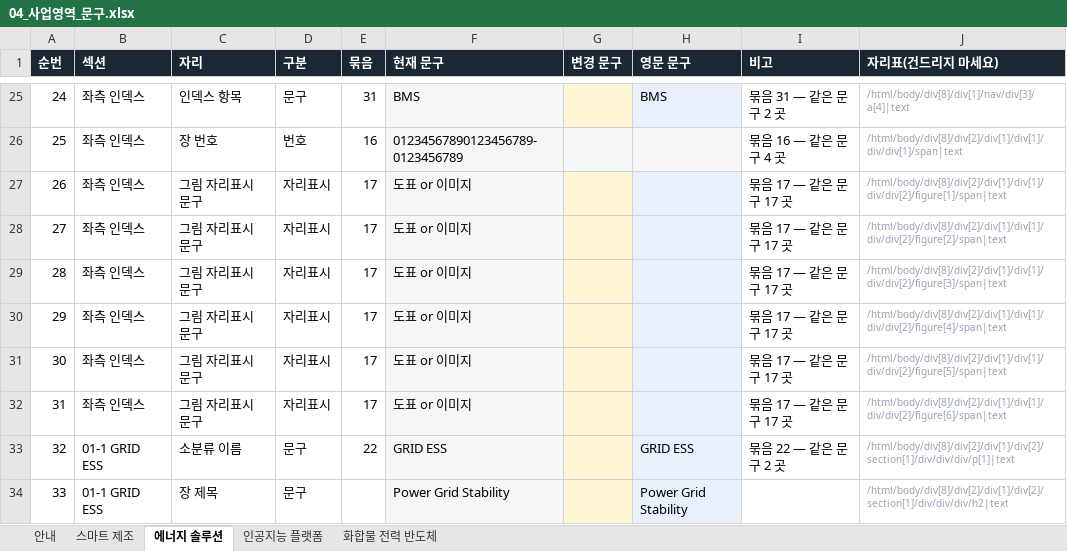
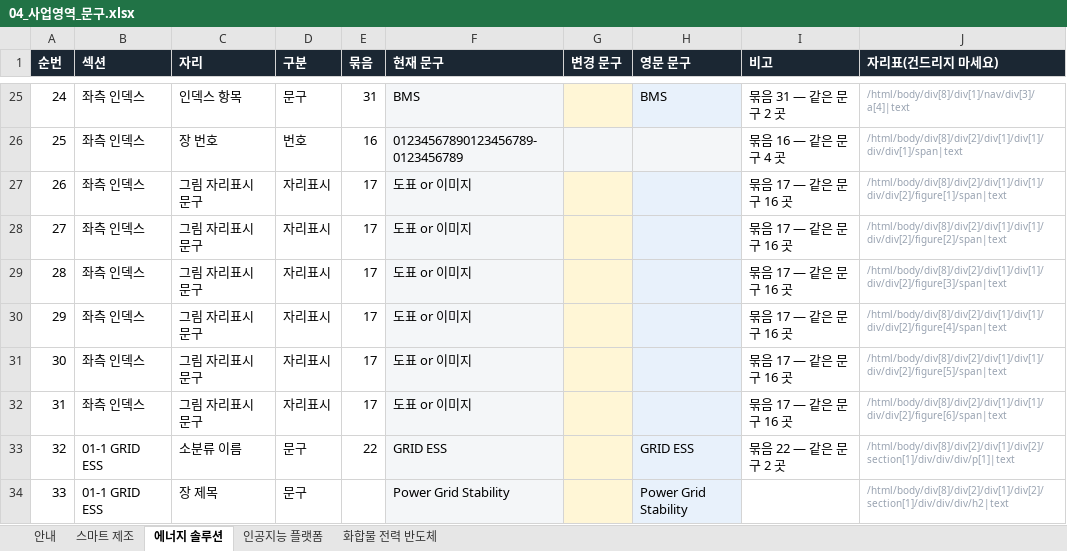
Before and after one commit to 01hye0ne/apro-website, an Excel workbook: content-export/04_사업영역_문구.xlsx, sheet 에너지 솔루션, drawn as a sheet; only a part is shown, gaps mark what is left out; values as stored, in another font and other column widths than the file's, no borders; the diff names each change by its address in the sheet, - before the commit and + after, or states it on an @@ line.

```diff
--- a/content-export/04_사업영역_문구.xlsx (sheet 에너지 솔루션)
+++ b/content-export/04_사업영역_문구.xlsx (sheet 에너지 솔루션)
-I27:I32 (비고): 묶음 17 — 같은 문구 17 곳
+I27:I32 (비고): 묶음 17 — 같은 문구 16 곳
```
Also changed, not shown: sheet 스마트 제조, sheet 인공지능 플랫폼, sheet 화합물 전력 반도체, sheet 안내, 3 other files.
